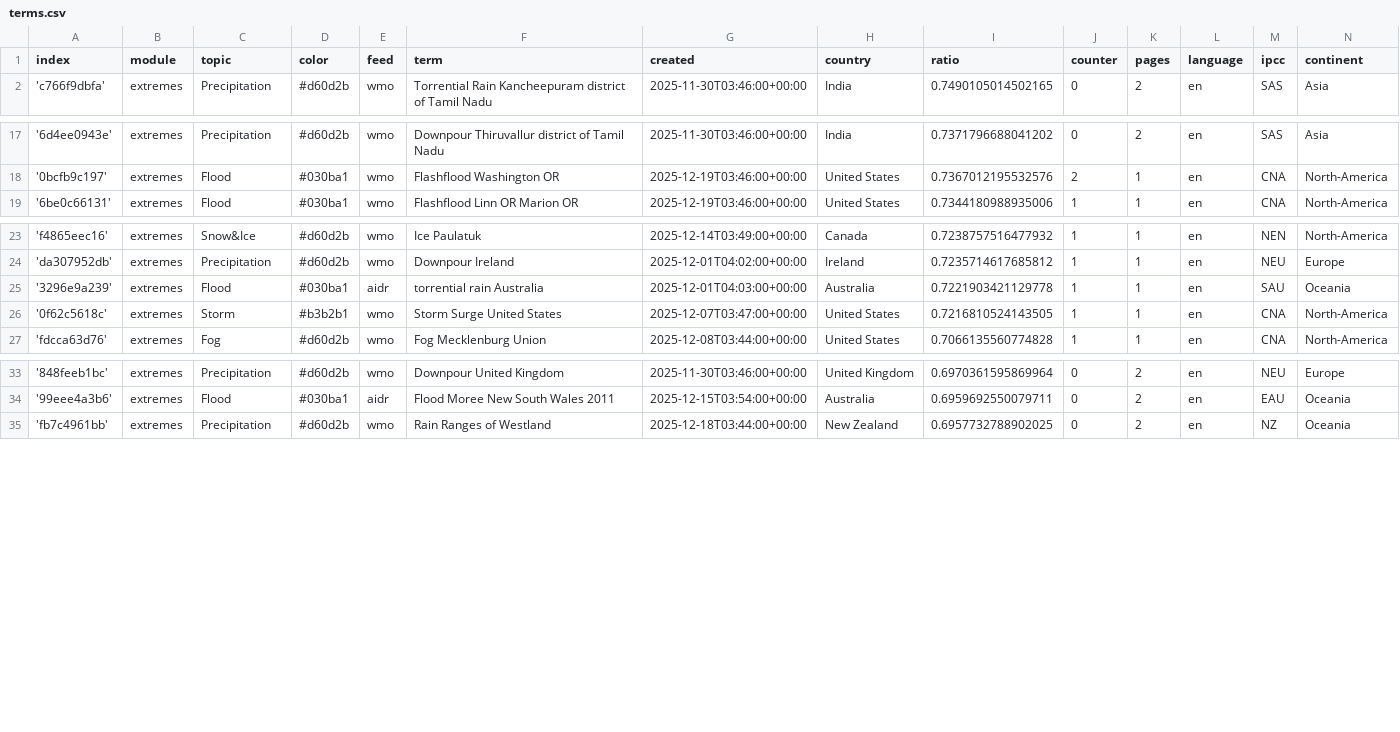
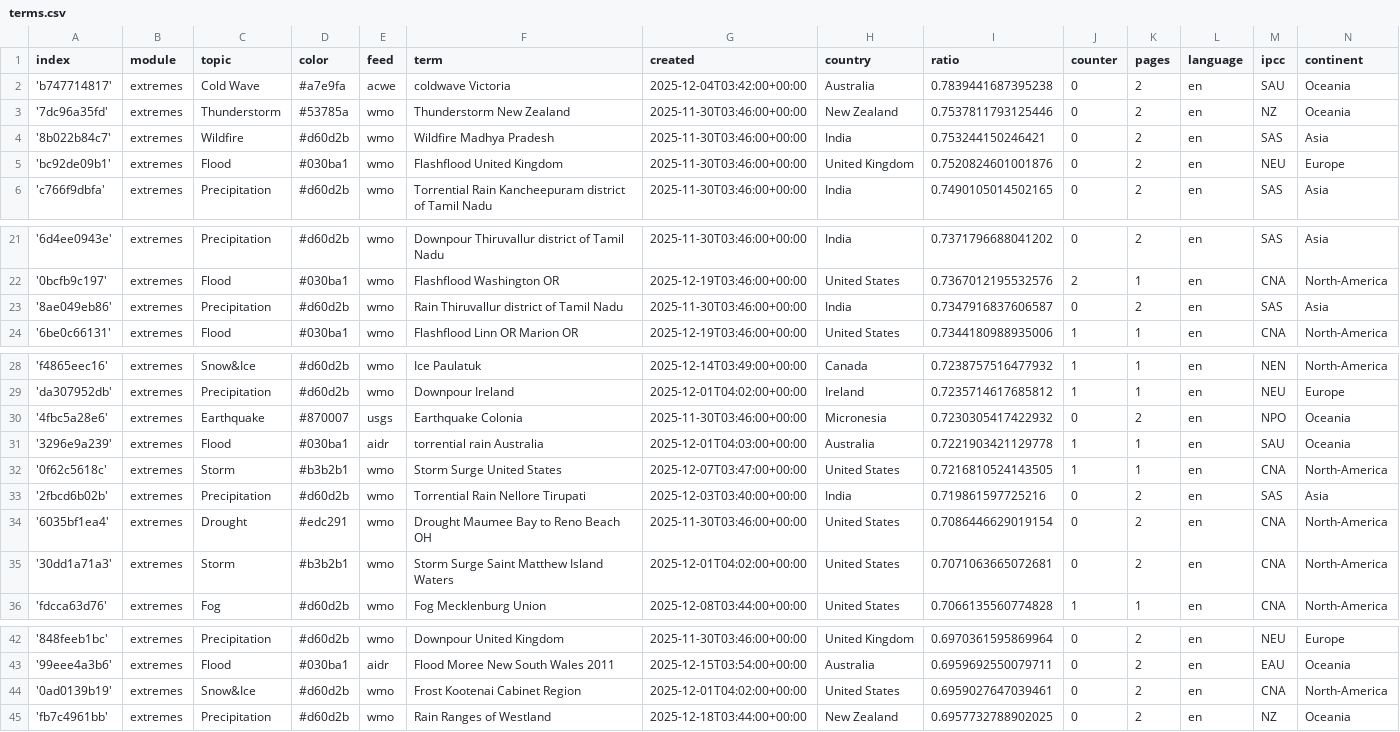
Before and after one commit to picawe-news/englishExtremes, a CSV file: terms.csv, drawn as a sheet; only a part is shown, gaps mark what is left out; the diff names each change by its address in the sheet, - before the commit and + after, or states it on an @@ line.

Commit message:
Commit from GitHub Actions (import:0.0)

```diff
--- a/terms.csv
+++ b/terms.csv
+row 2: 'b747714817' | extremes | Cold Wave | #a7e9fa | acwe | coldwave Victoria | 2025-12-04T03:42:00+00:00 | Australia | 0.7839441687395238 | 0 | 2 | en | SAU | Oceania
+row 3: '7dc96a35fd' | extremes | Thunderstorm | #53785a | wmo | Thunderstorm New Zealand | 2025-11-30T03:46:00+00:00 | New Zealand | 0.7537811793125446 | 0 | 2 | en | NZ | Oceania
+row 4: '8b022b84c7' | extremes | Wildfire | #d60d2b | wmo | Wildfire Madhya Pradesh | 2025-11-30T03:46:00+00:00 | India | 0.753244150246421 | 0 | 2 | en | SAS | Asia
+row 5: 'bc92de09b1' | extremes | Flood | #030ba1 | wmo | Flashflood United Kingdom | 2025-11-30T03:46:00+00:00 | United Kingdom | 0.7520824601001876 | 0 | 2 | en | NEU | Europe
+row 23: '8ae049eb86' | extremes | Precipitation | #d60d2b | wmo | Rain Thiruvallur district of Tamil Nadu | 2025-11-30T03:46:00+00:00 | India | 0.7347916837606587 | 0 | 2 | en | SAS | Asia
+row 30: '4fbc5a28e6' | extremes | Earthquake | #870007 | usgs | Earthquake Colonia | 2025-11-30T03:46:00+00:00 | Micronesia | 0.7230305417422932 | 0 | 2 | en | NPO | Oceania
+row 33: '2fbcd6b02b' | extremes | Precipitation | #d60d2b | wmo | Torrential Rain Nellore Tirupati | 2025-12-03T03:40:00+00:00 | India | 0.719861597725216 | 0 | 2 | en | SAS | Asia
+row 34: '6035bf1ea4' | extremes | Drought | #edc291 | wmo | Drought Maumee Bay to Reno Beach OH | 2025-11-30T03:46:00+00:00 | United States | 0.7086446629019154 | 0 | 2 | en | CNA | North-America
+row 35: '30dd1a71a3' | extremes | Storm | #b3b2b1 | wmo | Storm Surge Saint Matthew Island Waters | 2025-12-01T04:02:00+00:00 | United States | 0.7071063665072681 | 0 | 2 | en | CNA | North-America
+row 44: '0ad0139b19' | extremes | Snow&Ice | #d60d2b | wmo | Frost Kootenai Cabinet Region | 2025-12-01T04:02:00+00:00 | United States | 0.6959027647039461 | 0 | 2 | en | CNA | North-America
```
